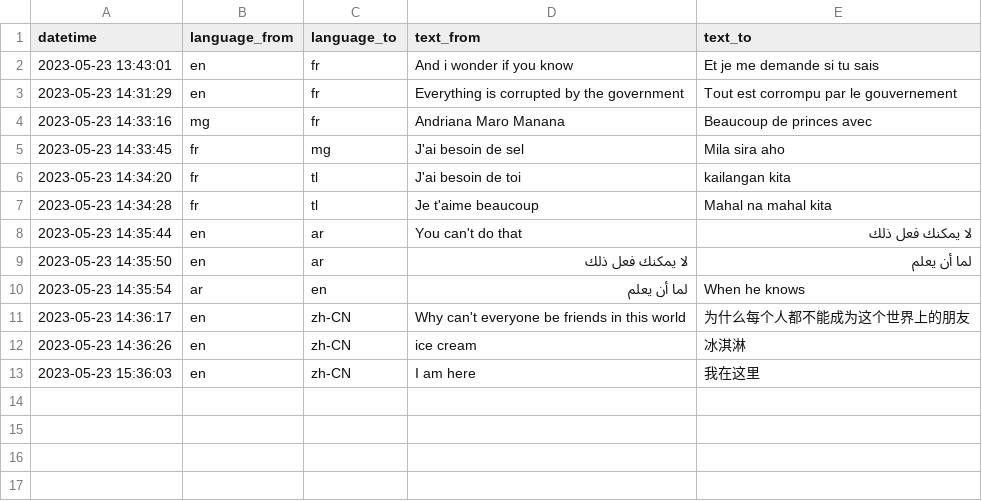
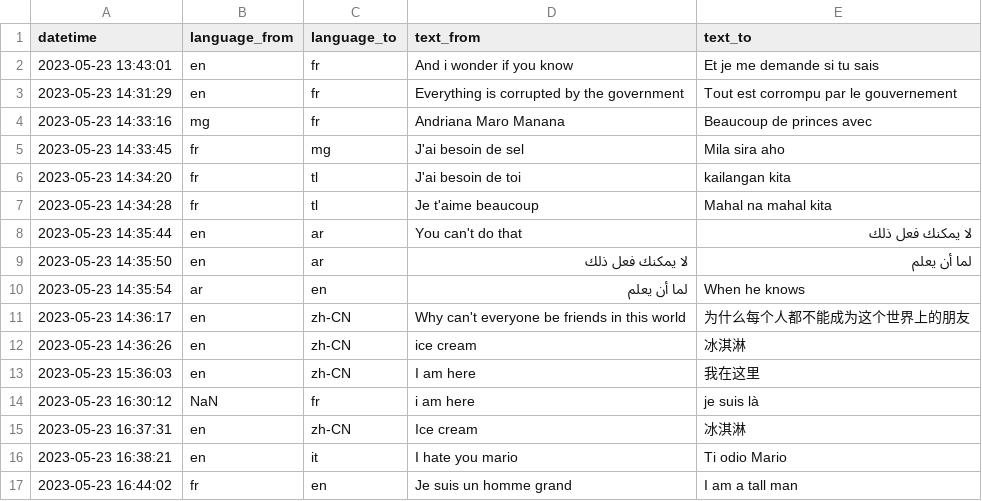
Before and after one commit to hugo-andriamaromanana/Lingua-Franca, a CSV file: settings/history/history.csv, drawn as a sheet; the diff names each change by its address in the sheet, - before the commit and + after, or states it on an @@ line.

Commit message:
[ADD-Feature] Text-To-Speech API / [UPDATE] Readme

```diff
--- a/settings/history/history.csv
+++ b/settings/history/history.csv
+row 14: 2023-05-23 16:30:12 | NaN | fr | i am here | je suis là
+row 15: 2023-05-23 16:37:31 | en | zh-CN | Ice cream | 冰淇淋
+row 16: 2023-05-23 16:38:21 | en | it | I hate you mario | Ti odio Mario
+row 17: 2023-05-23 16:44:02 | fr | en | Je suis un homme grand | I am a tall man
```
Also changed, not shown: 5 other files.
